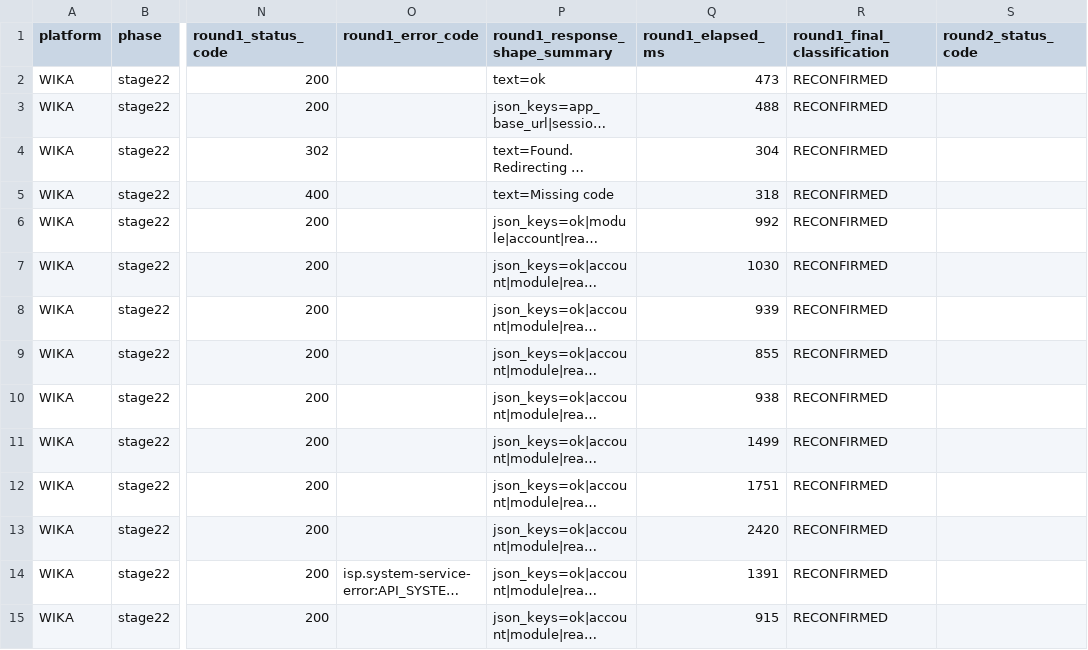
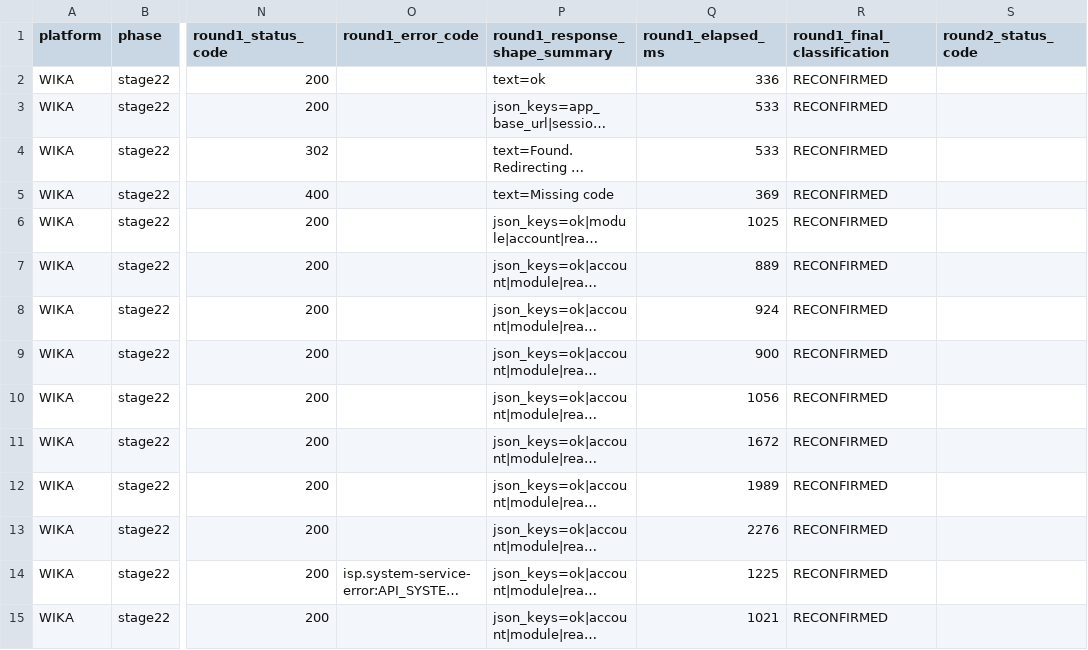
Before and after one commit to Sotofar/wika-alibaba-callback, a CSV file: WIKA/projects/wika/access/replay_matrix.csv, drawn as a sheet; only a part is shown, gaps mark what is left out; long unchanged cells end in …; the diff covers the shown part only; the diff names each change by its address in the sheet, - before the commit and + after, or states it on an @@ line.

Commit message:
stage26 xd parity replay and candidate pool closure

```diff
--- a/WIKA/projects/wika/access/replay_matrix.csv
+++ b/WIKA/projects/wika/access/replay_matrix.csv
-Q2 (round1_elapsed_ms): 473
+Q2 (round1_elapsed_ms): 336
-Q3 (round1_elapsed_ms): 488
+Q3 (round1_elapsed_ms): 533
-Q4 (round1_elapsed_ms): 304
+Q4 (round1_elapsed_ms): 533
-Q5 (round1_elapsed_ms): 318
+Q5 (round1_elapsed_ms): 369
-Q6 (round1_elapsed_ms): 992
+Q6 (round1_elapsed_ms): 1025
-Q7 (round1_elapsed_ms): 1030
+Q7 (round1_elapsed_ms): 889
-Q8 (round1_elapsed_ms): 939
+Q8 (round1_elapsed_ms): 924
-Q9 (round1_elapsed_ms): 855
+Q9 (round1_elapsed_ms): 900
-Q10 (round1_elapsed_ms): 938
+Q10 (round1_elapsed_ms): 1056
-Q11 (round1_elapsed_ms): 1499
+Q11 (round1_elapsed_ms): 1672
-Q12 (round1_elapsed_ms): 1751
+Q12 (round1_elapsed_ms): 1989
-Q13 (round1_elapsed_ms): 2420
+Q13 (round1_elapsed_ms): 2276
-Q14 (round1_elapsed_ms): 1391
+Q14 (round1_elapsed_ms): 1225
-Q15 (round1_elapsed_ms): 915
+Q15 (round1_elapsed_ms): 1021
```
Also changed, not shown: 17 edited cells elsewhere in this file, 20 other files.
